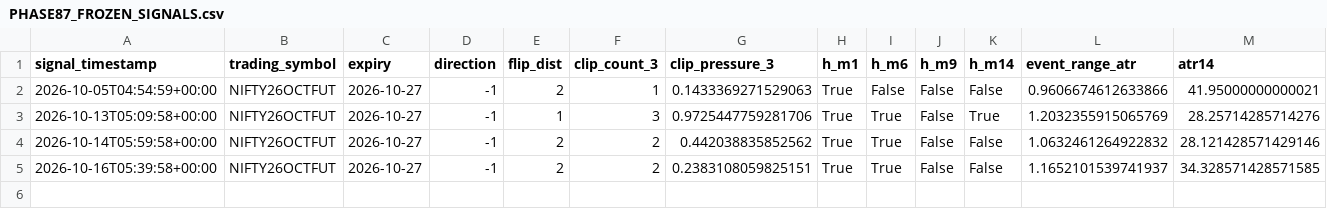
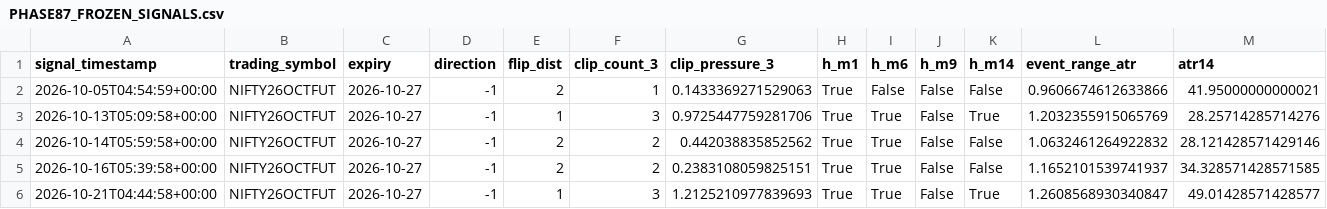
Before and after one commit to NexttTrader/Nifty50-Minute-Data, a CSV file: research/data/forward/PHASE87_FROZEN_SIGNALS.csv, drawn as a sheet; only a part is shown; rows hold the shown columns only; the diff names each change by its address in the sheet, - before the commit and + after, or states it on an @@ line.

```diff
--- a/research/data/forward/PHASE87_FROZEN_SIGNALS.csv
+++ b/research/data/forward/PHASE87_FROZEN_SIGNALS.csv
+row 6: 2026-10-21T04:44:58+00:00 | NIFTY26OCTFUT | 2026-10-27 | -1 | 1 | 3 | 1.2125210977839693 | True | True | False | True | 1.2608568930340847 | 49.01428571428577
```
Also changed, not shown: research/data/forward/PHASE87_FORWARD_MANIFEST.csv, research/data/forward/PHASE87_SIGNAL_OUTCOMES.csv, 4 other files.
